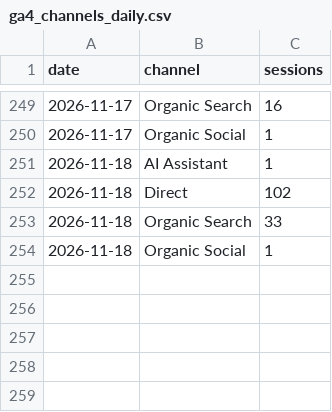
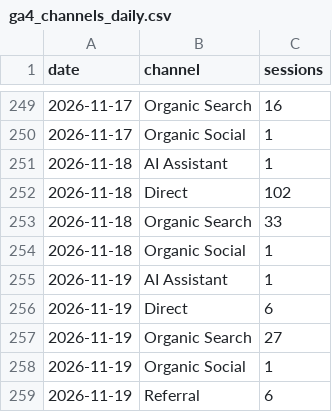
Before and after one commit to 610chris/610-sixten, a CSV file: journal_auto/analytics/data/daily/ga4_channels_daily.csv, drawn as a sheet; only a part is shown, gaps mark what is left out.

```diff
--- a/journal_auto/analytics/data/daily/ga4_channels_daily.csv
+++ b/journal_auto/analytics/data/daily/ga4_channels_daily.csv
@@ -254 +254,6 @@ date,channel,sessions
 2026-11-18,Organic Social,1
+2026-11-19,AI Assistant,1
+2026-11-19,Direct,6
+2026-11-19,Organic Search,27
+2026-11-19,Organic Social,1
+2026-11-19,Referral,6
```
Also changed, not shown: journal_auto/analytics/data/daily/ga4_pages_daily.csv, journal_auto/analytics/data/daily/gsc.csv, 13 other files.
